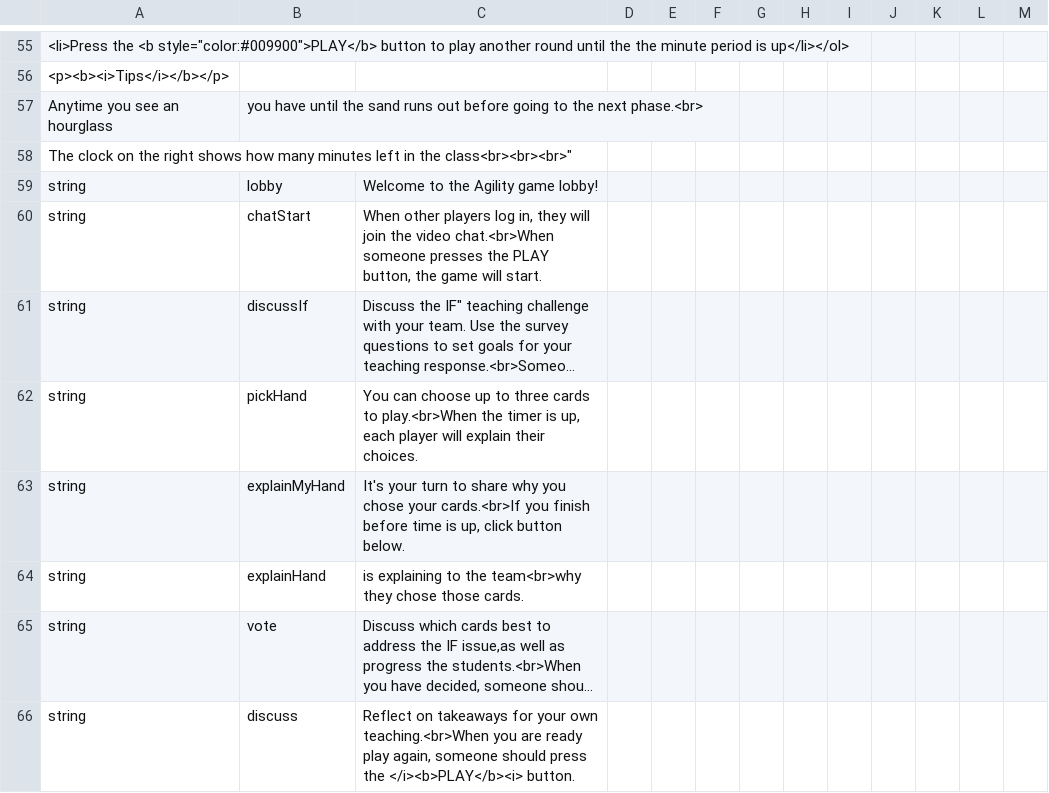
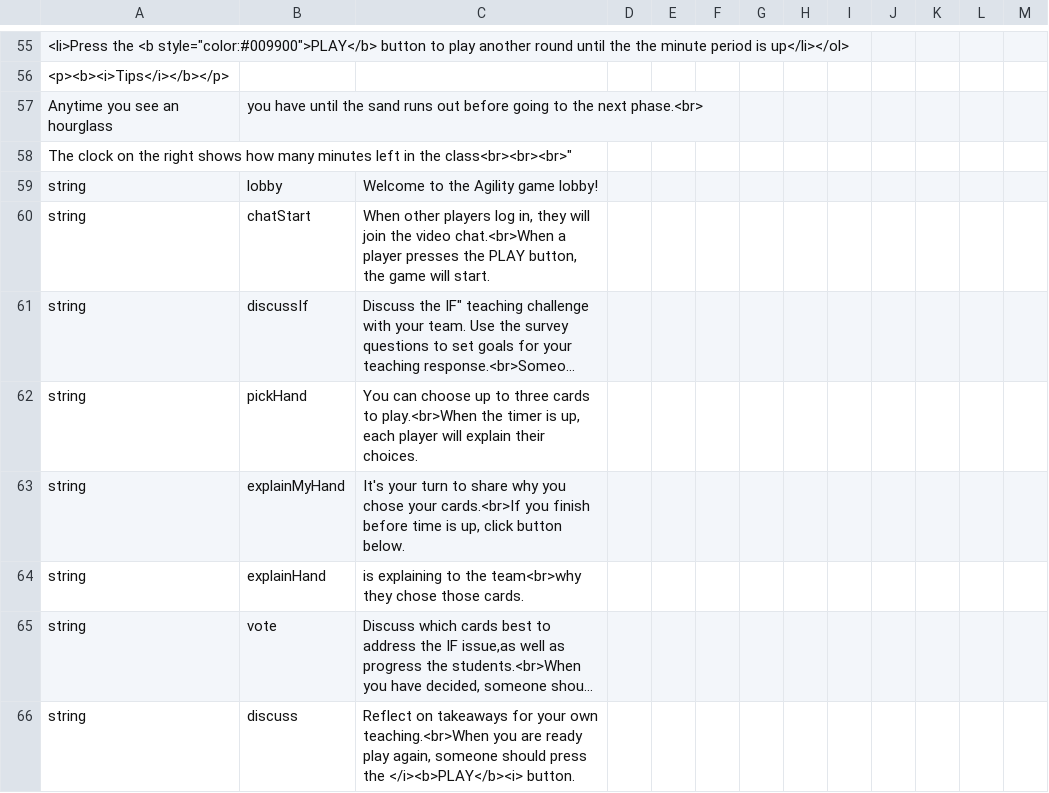
Before and after one commit to bferster/agame, a CSV file: data/config-2.csv, drawn as a sheet; only a part is shown, gaps mark what is left out; long unchanged cells end in …; the diff names each change by its address in the sheet, - before the commit and + after, or states it on an @@ line.

```diff
--- a/data/config-2.csv
+++ b/data/config-2.csv
-C60: …video chat.<br>When someone presses the…
+C60: …video chat.<br>When a player presses the…
```
Also changed, not shown: 2 other files.
